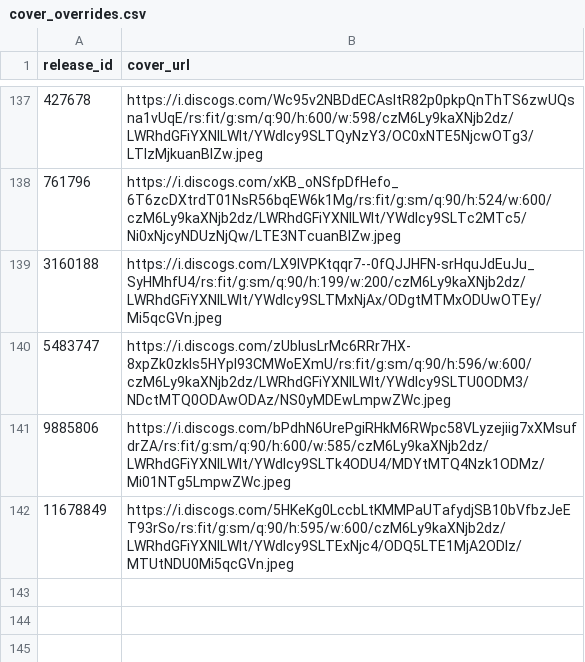
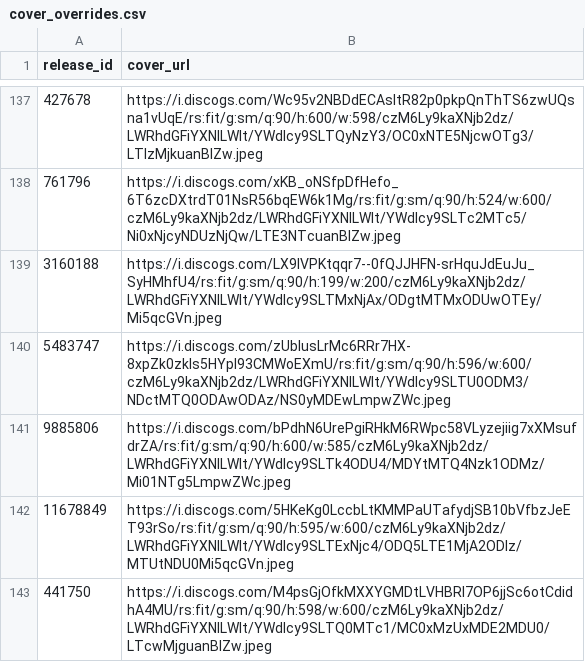
Before and after one commit to DHancock80/music-search-app, a CSV file: cover_overrides.csv, drawn as a sheet; only a part is shown, gaps mark what is left out; the diff names each change by its address in the sheet, - before the commit and + after, or states it on an @@ line.

Commit message:
Batch sync cover_overrides.csv (2025-05-10T22:26:58.510169 UTC)

```diff
--- a/cover_overrides.csv
+++ b/cover_overrides.csv
+row 143: 441750 | https://i.discogs.com/M4psGjOfkMXXYGMDtLVHBRl7OP6jjSc6otCdidhA4MU/rs:fit/g:sm/q:90/h:598/w:600/czM6Ly9kaXNjb2dz/LWRhdGFiYXNlLWlt/YWdlcy9SLTQ0MTc1/MC0xMzUxMDE2MDU0/LTcwMjguanBlZw.jpeg
```
